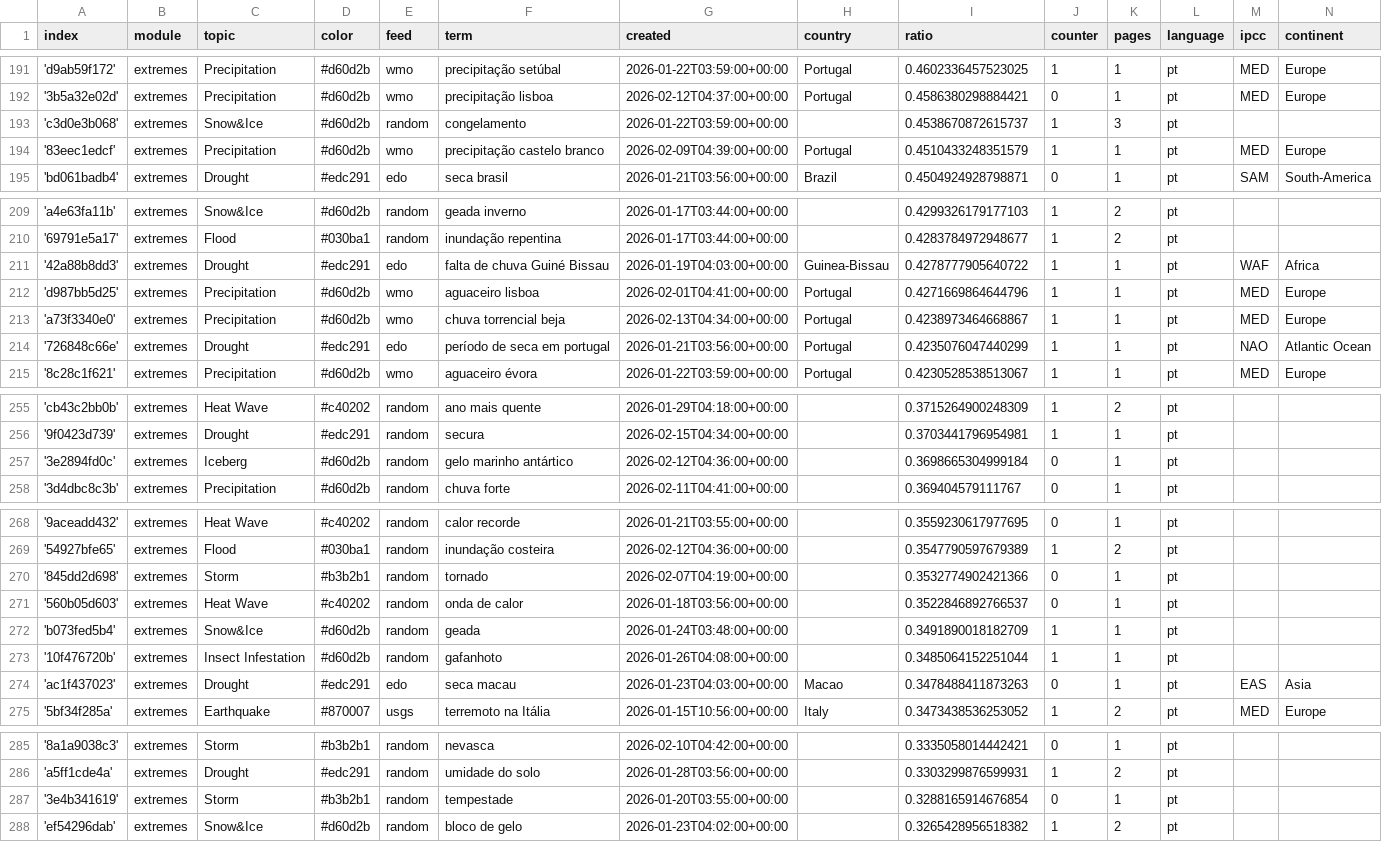
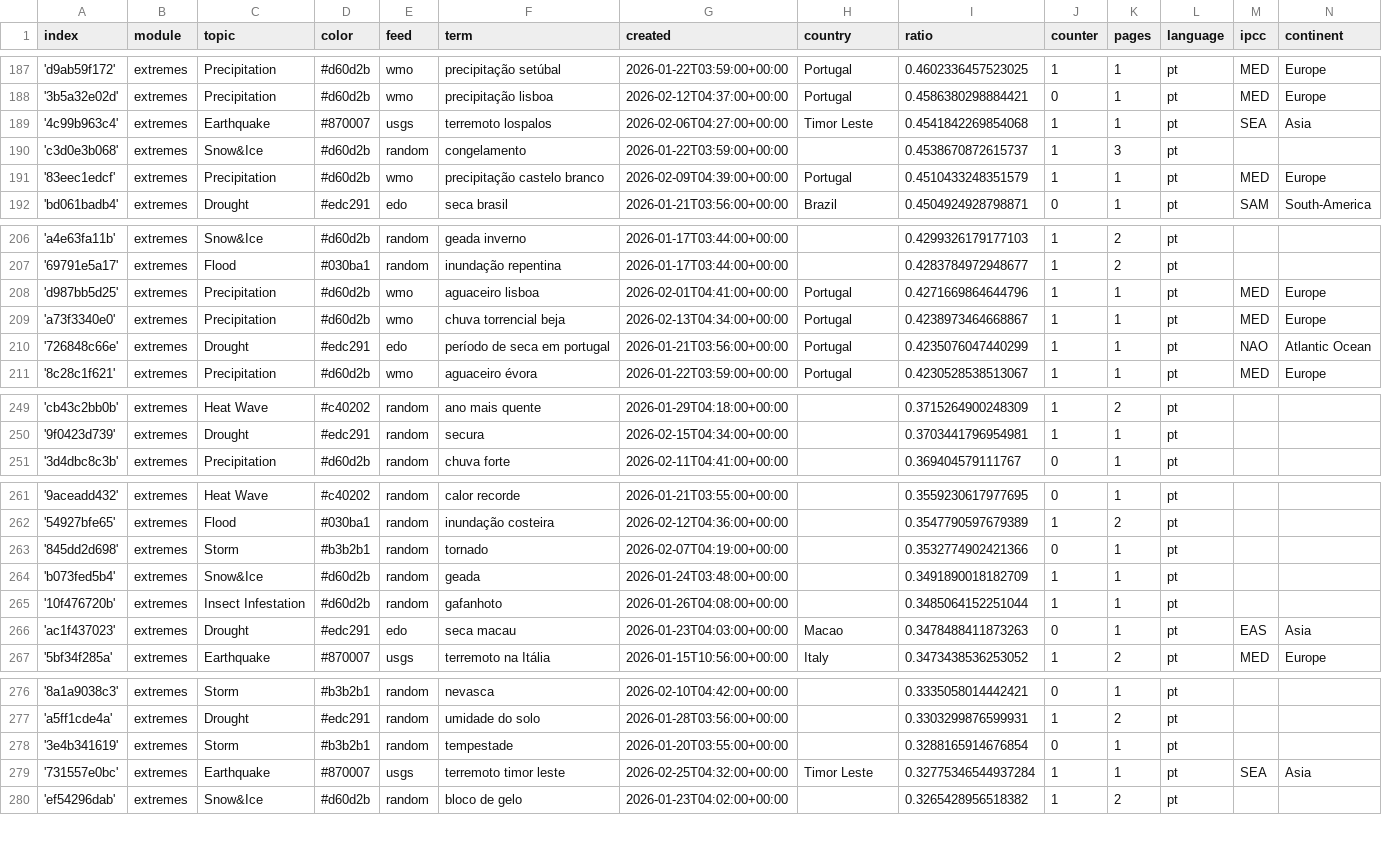
Before and after one commit to jens-news/portoExtremes, a CSV file: terms.csv, drawn as a sheet; only a part is shown, gaps mark what is left out; the diff covers the shown part only.

```diff
--- a/terms.csv
+++ b/terms.csv
@@ -192,2 +188,3 @@ index,module,topic,color,feed,term,created,country,ratio,counter,pages,language,
 '3b5a32e02d',extremes,Precipitation,#d60d2b,wmo,precipitação lisboa,2026-02-12T04:37:00+00:00,Portugal,0.4586380298884421,0,1,pt,MED,Europe
+'4c99b963c4',extremes,Earthquake,#870007,usgs,terremoto lospalos,2026-02-06T04:27:00+00:00,Timor Leste,0.4541842269854068,1,1,pt,SEA,Asia
 'c3d0e3b068',extremes,Snow&Ice,#d60d2b,random,congelamento,2026-01-22T03:59:00+00:00,,0.4538670872615737,1,3,pt,,
@@ -210,3 +207,2 @@ index,module,topic,color,feed,term,created,country,ratio,counter,pages,language,
 '69791e5a17',extremes,Flood,#030ba1,random,inundação repentina,2026-01-17T03:44:00+00:00,,0.4283784972948677,1,2,pt,,
-'42a88b8dd3',extremes,Drought,#edc291,edo,falta de chuva Guiné Bissau,2026-01-19T04:03:00+00:00,Guinea-Bissau,0.4278777905640722,1,1,pt,WAF,Africa
 'd987bb5d25',extremes,Precipitation,#d60d2b,wmo,aguaceiro lisboa,2026-02-01T04:41:00+00:00,Portugal,0.4271669864644796,1,1,pt,MED,Europe
@@ -256,3 +250,2 @@ index,module,topic,color,feed,term,created,country,ratio,counter,pages,language,
 '9f0423d739',extremes,Drought,#edc291,random,secura,2026-02-15T04:34:00+00:00,,0.3703441796954981,1,1,pt,,
-'3e2894fd0c',extremes,Iceberg,#d60d2b,random,gelo marinho antártico,2026-02-12T04:36:00+00:00,,0.3698665304999184,0,1,pt,,
 '3d4dbc8c3b',extremes,Precipitation,#d60d2b,random,chuva forte,2026-02-11T04:41:00+00:00,,0.369404579111767,0,1,pt,,
@@ -270,3 +263,2 @@ index,module,topic,color,feed,term,created,country,ratio,counter,pages,language,
 '845dd2d698',extremes,Storm,#b3b2b1,random,tornado,2026-02-07T04:19:00+00:00,,0.3532774902421366,0,1,pt,,
-'560b05d603',extremes,Heat Wave,#c40202,random,onda de calor,2026-01-18T03:56:00+00:00,,0.3522846892766537,0,1,pt,,
 'b073fed5b4',extremes,Snow&Ice,#d60d2b,random,geada,2026-01-24T03:48:00+00:00,,0.3491890018182709,1,1,pt,,
@@ -287,2 +278,3 @@ index,module,topic,color,feed,term,created,country,ratio,counter,pages,language,
 '3e4b341619',extremes,Storm,#b3b2b1,random,tempestade,2026-01-20T03:55:00+00:00,,0.3288165914676854,0,1,pt,,
+'731557e0bc',extremes,Earthquake,#870007,usgs,terremoto timor leste,2026-02-25T04:32:00+00:00,Timor Leste,0.32775346544937284,1,1,pt,SEA,Asia
 'ef54296dab',extremes,Snow&Ice,#d60d2b,random,bloco de gelo,2026-01-23T04:02:00+00:00,,0.3265428956518382,1,2,pt,,
```
Also changed, not shown: 1 added row, 9 removed rows and 6 edited cells elsewhere in this file.
